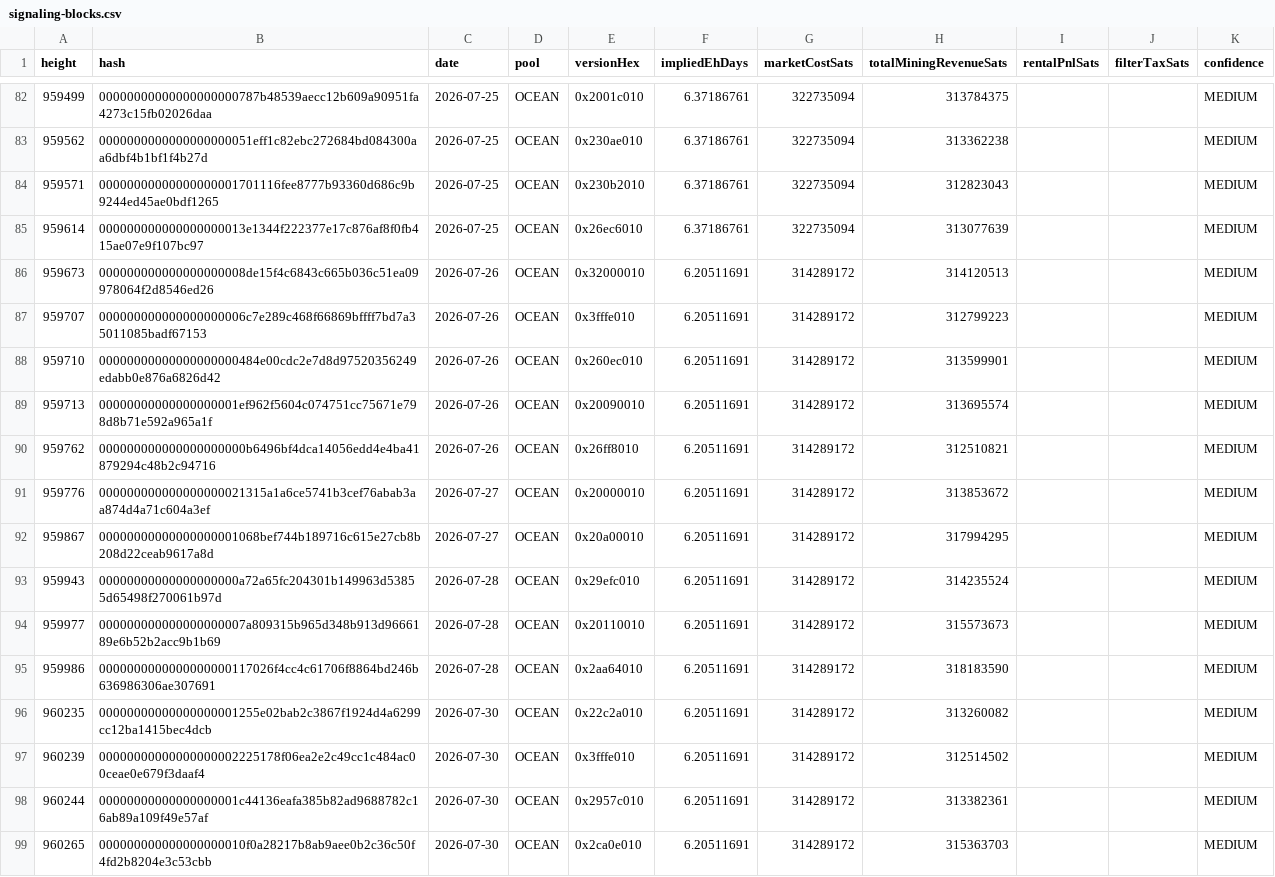
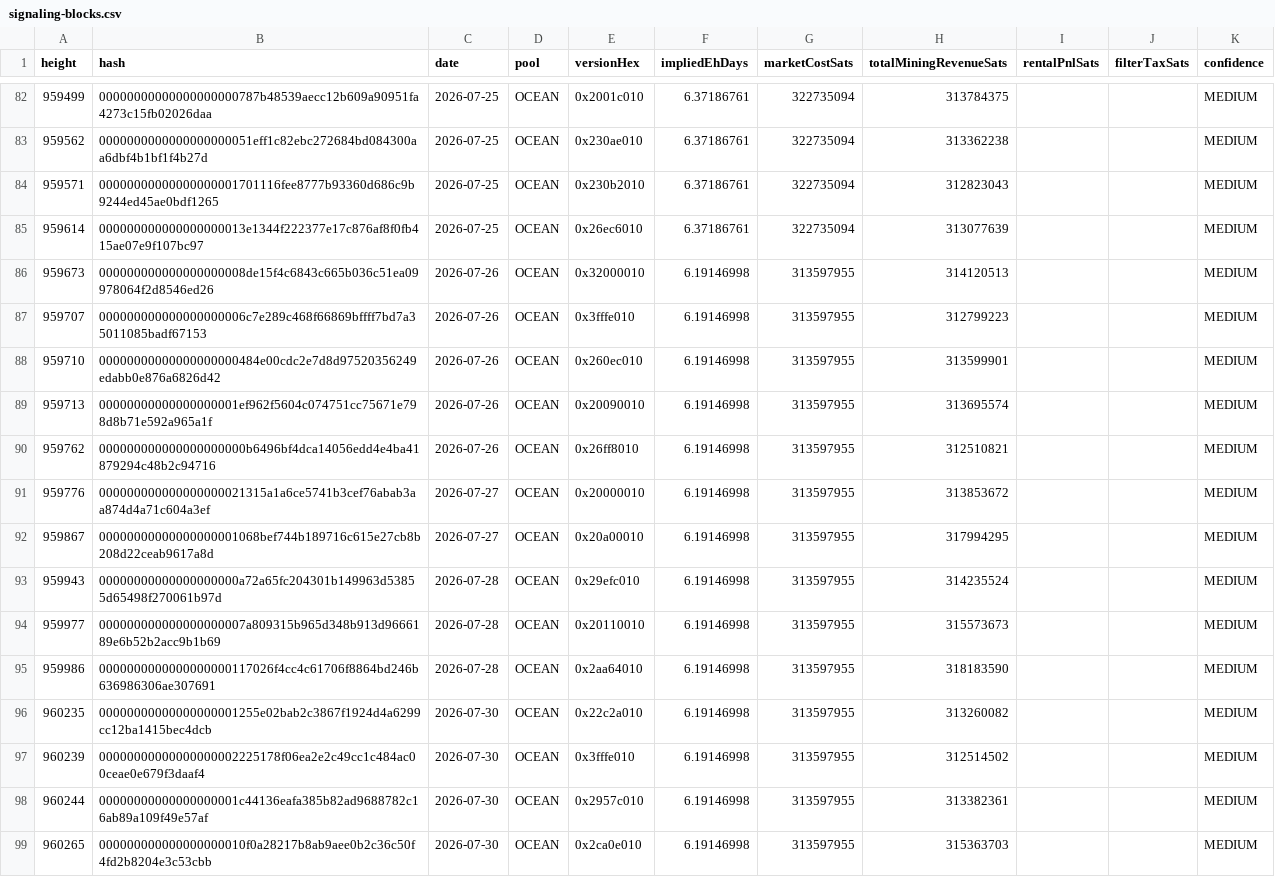
Before and after one commit to btcpavao/bip110-war-chest, a CSV file: public/data/signaling-blocks.csv, drawn as a sheet; only a part is shown, gaps mark what is left out; the diff covers the shown part only.

```diff
--- a/public/data/signaling-blocks.csv
+++ b/public/data/signaling-blocks.csv
@@ -85,15 +85,15 @@ height,hash,date,pool,versionHex,impliedEhDays,marketCostSats,totalMiningRevenue
 959614,000000000000000000013e1344f222377e17c876af8f0fb415ae07e9f107bc97,2026-07-25,"OCEAN",0x26ec6010,6.37186761,322735094,313077639,,,MEDIUM
-959673,000000000000000000008de15f4c6843c665b036c51ea09978064f2d8546ed26,2026-07-26,"OCEAN",0x32000010,6.20511691,314289172,314120513,,,MEDIUM
-959707,000000000000000000006c7e289c468f66869bffff7bd7a35011085badf67153,2026-07-26,"OCEAN",0x3fffe010,6.20511691,314289172,312799223,,,MEDIUM
-959710,00000000000000000000484e00cdc2e7d8d97520356249edabb0e876a6826d42,2026-07-26,"OCEAN",0x260ec010,6.20511691,314289172,313599901,,,MEDIUM
-959713,00000000000000000001ef962f5604c074751cc75671e798d8b71e592a965a1f,2026-07-26,"OCEAN",0x20090010,6.20511691,314289172,313695574,,,MEDIUM
-959762,000000000000000000000b6496bf4dca14056edd4e4ba41879294c48b2c94716,2026-07-26,"OCEAN",0x26ff8010,6.20511691,314289172,312510821,,,MEDIUM
-959776,000000000000000000021315a1a6ce5741b3cef76abab3aa874d4a71c604a3ef,2026-07-27,"OCEAN",0x20000010,6.20511691,314289172,313853672,,,MEDIUM
-959867,00000000000000000001068bef744b189716c615e27cb8b208d22ceab9617a8d,2026-07-27,"OCEAN",0x20a00010,6.20511691,314289172,317994295,,,MEDIUM
-959943,00000000000000000000a72a65fc204301b149963d53855d65498f270061b97d,2026-07-28,"OCEAN",0x29efc010,6.20511691,314289172,314235524,,,MEDIUM
-959977,000000000000000000007a809315b965d348b913d9666189e6b52b2acc9b1b69,2026-07-28,"OCEAN",0x20110010,6.20511691,314289172,315573673,,,MEDIUM
-959986,0000000000000000000117026f4cc4c61706f8864bd246b636986306ae307691,2026-07-28,"OCEAN",0x2aa64010,6.20511691,314289172,318183590,,,MEDIUM
-960235,00000000000000000001255e02bab2c3867f1924d4a6299cc12ba1415bec4dcb,2026-07-30,"OCEAN",0x22c2a010,6.20511691,314289172,313260082,,,MEDIUM
-960239,00000000000000000002225178f06ea2e2c49cc1c484ac00ceae0e679f3daaf4,2026-07-30,"OCEAN",0x3fffe010,6.20511691,314289172,312514502,,,MEDIUM
-960244,00000000000000000001c44136eafa385b82ad9688782c16ab89a109f49e57af,2026-07-30,"OCEAN",0x2957c010,6.20511691,314289172,313382361,,,MEDIUM
-960265,000000000000000000010f0a28217b8ab9aee0b2c36c50f4fd2b8204e3c53cbb,2026-07-30,"OCEAN",0x2ca0e010,6.20511691,314289172,315363703,,,MEDIUM
+959673,000000000000000000008de15f4c6843c665b036c51ea09978064f2d8546ed26,2026-07-26,"OCEAN",0x32000010,6.19146998,313597955,314120513,,,MEDIUM
+959707,000000000000000000006c7e289c468f66869bffff7bd7a35011085badf67153,2026-07-26,"OCEAN",0x3fffe010,6.19146998,313597955,312799223,,,MEDIUM
+959710,00000000000000000000484e00cdc2e7d8d97520356249edabb0e876a6826d42,2026-07-26,"OCEAN",0x260ec010,6.19146998,313597955,313599901,,,MEDIUM
+959713,00000000000000000001ef962f5604c074751cc75671e798d8b71e592a965a1f,2026-07-26,"OCEAN",0x20090010,6.19146998,313597955,313695574,,,MEDIUM
+959762,000000000000000000000b6496bf4dca14056edd4e4ba41879294c48b2c94716,2026-07-26,"OCEAN",0x26ff8010,6.19146998,313597955,312510821,,,MEDIUM
+959776,000000000000000000021315a1a6ce5741b3cef76abab3aa874d4a71c604a3ef,2026-07-27,"OCEAN",0x20000010,6.19146998,313597955,313853672,,,MEDIUM
+959867,00000000000000000001068bef744b189716c615e27cb8b208d22ceab9617a8d,2026-07-27,"OCEAN",0x20a00010,6.19146998,313597955,317994295,,,MEDIUM
+959943,00000000000000000000a72a65fc204301b149963d53855d65498f270061b97d,2026-07-28,"OCEAN",0x29efc010,6.19146998,313597955,314235524,,,MEDIUM
+959977,000000000000000000007a809315b965d348b913d9666189e6b52b2acc9b1b69,2026-07-28,"OCEAN",0x20110010,6.19146998,313597955,315573673,,,MEDIUM
+959986,0000000000000000000117026f4cc4c61706f8864bd246b636986306ae307691,2026-07-28,"OCEAN",0x2aa64010,6.19146998,313597955,318183590,,,MEDIUM
+960235,00000000000000000001255e02bab2c3867f1924d4a6299cc12ba1415bec4dcb,2026-07-30,"OCEAN",0x22c2a010,6.19146998,313597955,313260082,,,MEDIUM
+960239,00000000000000000002225178f06ea2e2c49cc1c484ac00ceae0e679f3daaf4,2026-07-30,"OCEAN",0x3fffe010,6.19146998,313597955,312514502,,,MEDIUM
+960244,00000000000000000001c44136eafa385b82ad9688782c16ab89a109f49e57af,2026-07-30,"OCEAN",0x2957c010,6.19146998,313597955,313382361,,,MEDIUM
+960265,000000000000000000010f0a28217b8ab9aee0b2c36c50f4fd2b8204e3c53cbb,2026-07-30,"OCEAN",0x2ca0e010,6.19146998,313597955,315363703,,,MEDIUM
```
Also changed, not shown: 52 edited cells elsewhere in this file, 9 other files.
